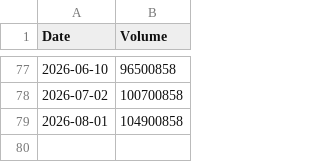
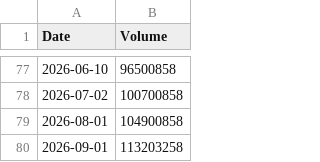
Before and after one commit to gwakandleemgpt/myassets, a CSV file: data/capital-baseline.csv, drawn as a sheet; only a part is shown, gaps mark what is left out.

```diff
--- a/data/capital-baseline.csv
+++ b/data/capital-baseline.csv
@@ -79 +79,2 @@ Date,Volume
 2026-08-01,104900858
+2026-09-01,113203258
```
Also changed, not shown: data/investment-returns.csv, data/portfolio-clean.csv.
